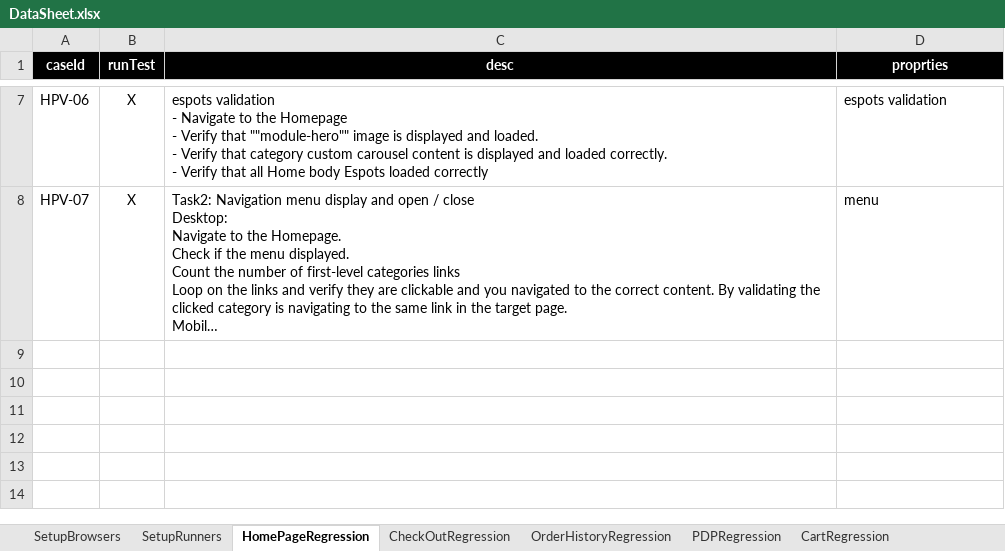
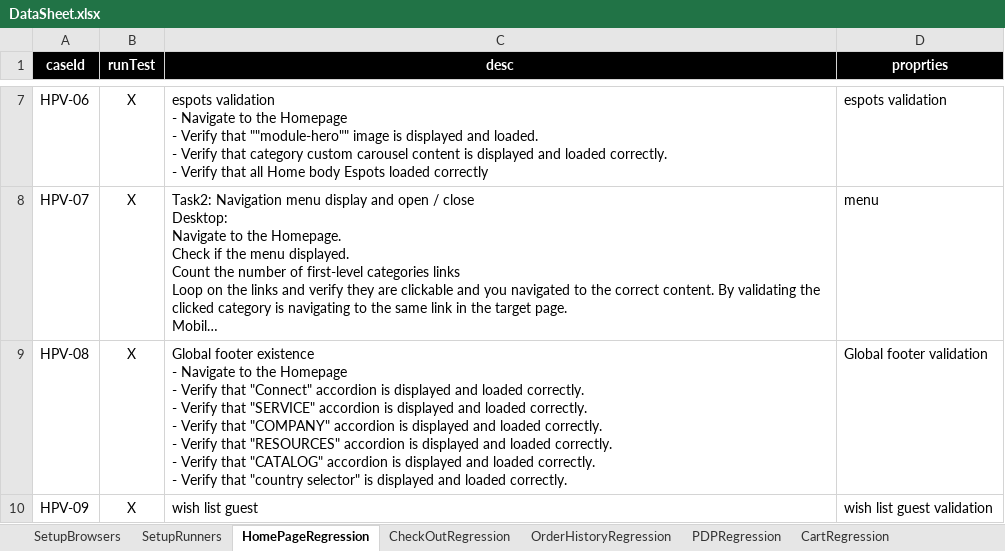
Before and after one commit to walahamad/CBISmoke, an Excel workbook: src/com/generic/config/DataSheet.xlsx, sheet HomePageRegression, drawn as a sheet; only a part is shown, gaps mark what is left out; long unchanged cells end in …; values as stored, in another font and other column widths than the file's, no borders; ↵ is a line break in a cell; the diff names each change by its address in the sheet, - before the commit and + after, or states it on an @@ line.

Commit message:
add Julia changes to datasheet

```diff
--- a/src/com/generic/config/DataSheet.xlsx (sheet HomePageRegression)
+++ b/src/com/generic/config/DataSheet.xlsx (sheet HomePageRegression)
+row 9: HPV-08 | X | Global footer existence ↵ - Navigate to the Homepage ↵ - Verify that "Connect" accordion is displayed and loaded correctly. ↵ - Verify that "SERVICE" accordion is displayed and loaded correctly. ↵ - Verify that "COMPANY" accordion is displayed and loaded correctly. ↵ - Verify that "RESOURCES" accordion is displayed and loaded correctly. ↵ - Verify that "CATALOG" accordion is displayed and loaded correctly. ↵ - Verify that "country selector" is displayed and loaded correctly. | Global footer validation
+row 10: HPV-09 | X | wish list guest | wish list guest validation
```
